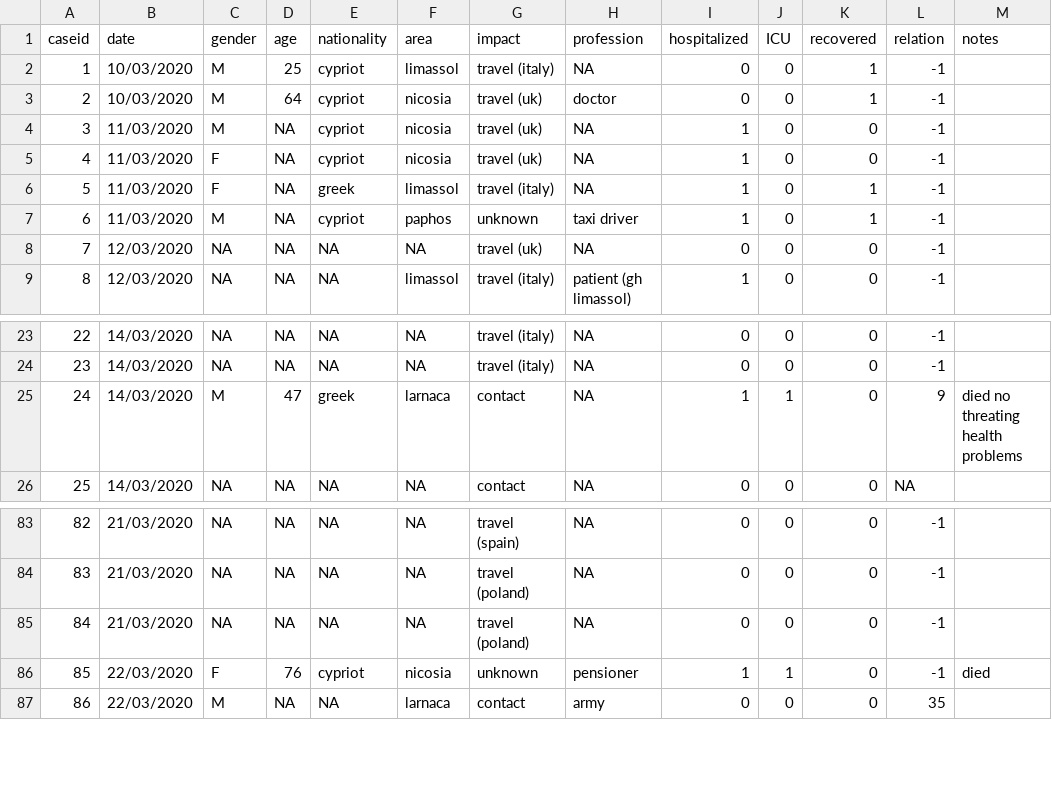
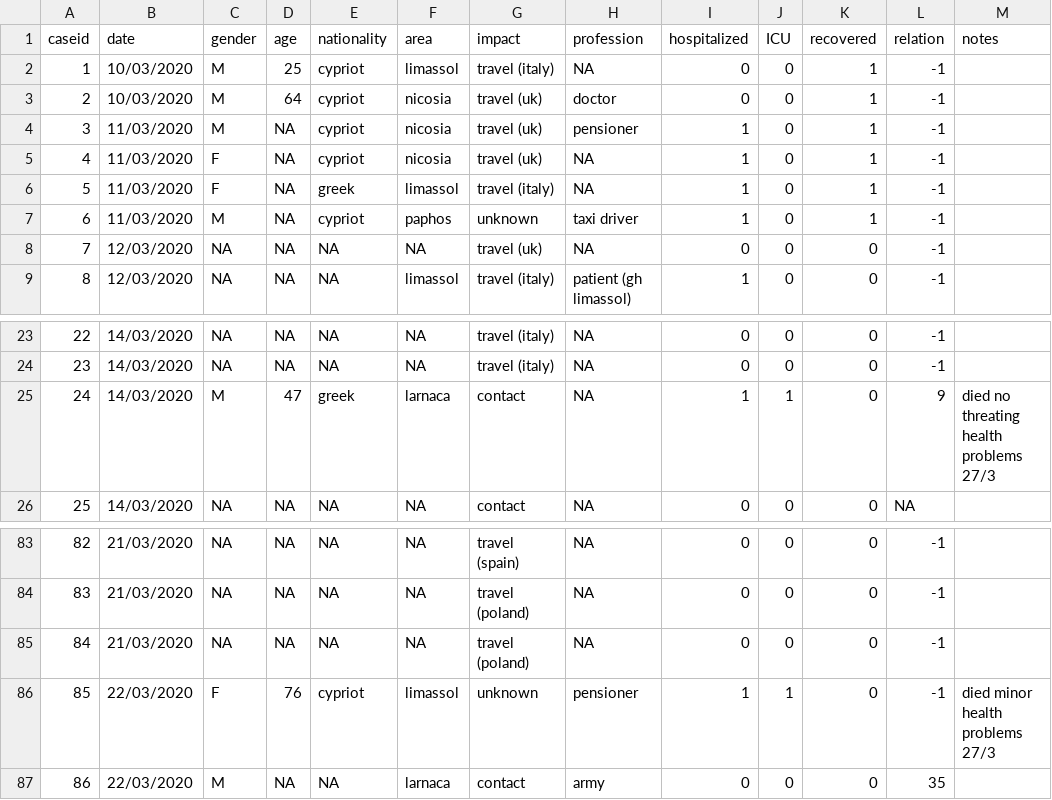
Before and after one commit to dtrihinas/covid-19-cyprus-data, a CSV file: coronavirus_cyprus_data.csv, drawn as a sheet; only a part is shown, gaps mark what is left out.

Commit message:
data 27/03/2020 v2

```diff
--- a/coronavirus_cyprus_data.csv
+++ b/coronavirus_cyprus_data.csv
@@ -3,4 +3,4 @@ caseid,date,gender,age,nationality,area,impact,profession,hospitalized,ICU,recov
 2,10/03/2020,M,64,cypriot,nicosia,travel (uk),doctor,0,0,1,-1,
-3,11/03/2020,M,NA,cypriot,nicosia,travel (uk),NA,1,0,0,-1,
-4,11/03/2020,F,NA,cypriot,nicosia,travel (uk),NA,1,0,0,-1,
+3,11/03/2020,M,NA,cypriot,nicosia,travel (uk),pensioner,1,0,1,-1,
+4,11/03/2020,F,NA,cypriot,nicosia,travel (uk),NA,1,0,1,-1,
 5,11/03/2020,F,NA,greek,limassol,travel (italy),NA,1,0,1,-1,
@@ -24,3 +24,3 @@ caseid,date,gender,age,nationality,area,impact,profession,hospitalized,ICU,recov
 23,14/03/2020,NA,NA,NA,NA,travel (italy),NA,0,0,0,-1,
-24,14/03/2020,M,47,greek,larnaca,contact,NA,1,1,0,9,died no threating health problems
+24,14/03/2020,M,47,greek,larnaca,contact,NA,1,1,0,9,died no threating health problems 27/3
 25,14/03/2020,NA,NA,NA,NA,contact,NA,0,0,0,NA,
@@ -85,3 +85,3 @@ caseid,date,gender,age,nationality,area,impact,profession,hospitalized,ICU,recov
 84,21/03/2020,NA,NA,NA,NA,travel (poland),NA,0,0,0,-1,
-85,22/03/2020,F,76,cypriot,nicosia,unknown,pensioner,1,1,0,-1,died
+85,22/03/2020,F,76,cypriot,limassol,unknown,pensioner,1,1,0,-1,died minor health problems 27/3
 86,22/03/2020,M,NA,NA,larnaca,contact,army,0,0,0,35,
```
